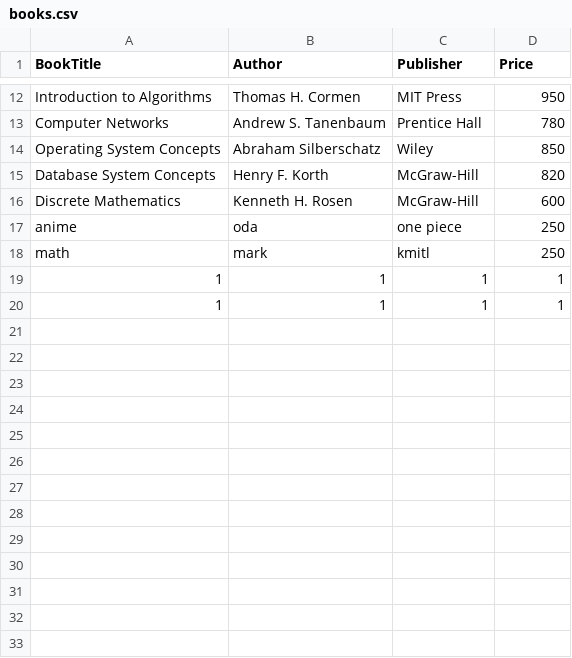
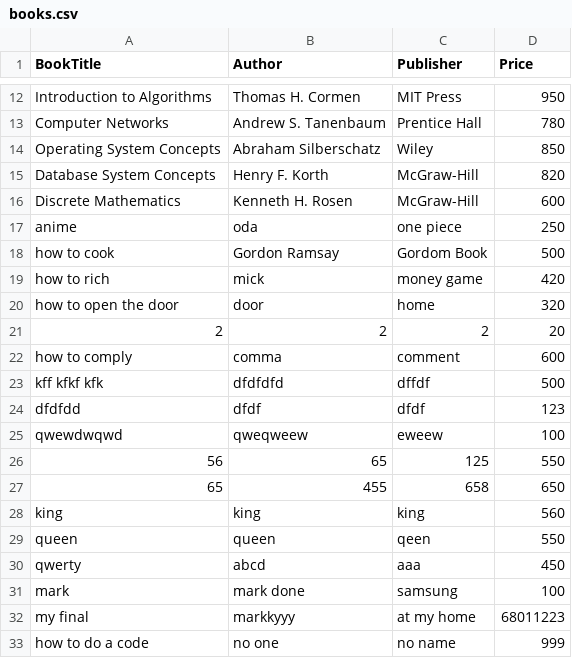
Before and after one commit to Msrkyyyyy123/final.c68011223, a CSV file: Myfinal.c/books.csv, drawn as a sheet; only a part is shown, gaps mark what is left out; removed rows and columns are numbered as before the commit, all else as after; the diff names each change by its address in the sheet, - before the commit and + after, or states it on an @@ line.

```diff
--- a/Myfinal.c/books.csv
+++ b/Myfinal.c/books.csv
-row 18: math | mark | kmitl | 250
-row 19: 1 | 1 | 1 | 1
-row 20: 1 | 1 | 1 | 1
+row 18: how to cook | Gordon Ramsay | Gordom Book | 500
+row 19: how to rich | mick | money game | 420
+row 20: how to open the door | door | home | 320
+row 21: 2 | 2 | 2 | 20
+row 22: how to comply | comma | comment | 600
+row 23: kff kfkf kfk | dfdfdfd | dffdf | 500
+row 24: dfdfdd | dfdf | dfdf | 123
+row 25: qwewdwqwd | qweqweew | eweew | 100
+row 26: 56 | 65 | 125 | 550
+row 27: 65 | 455 | 658 | 650
+row 28: king | king | king | 560
+row 29: queen | queen | qeen | 550
+row 30: qwerty | abcd | aaa | 450
+row 31: mark | mark done | samsung | 100
+row 32: my final | markkyyy | at my home | 68011223
+row 33: how to do a code | no one | no name | 999
```
Also changed, not shown: 2 other files.
